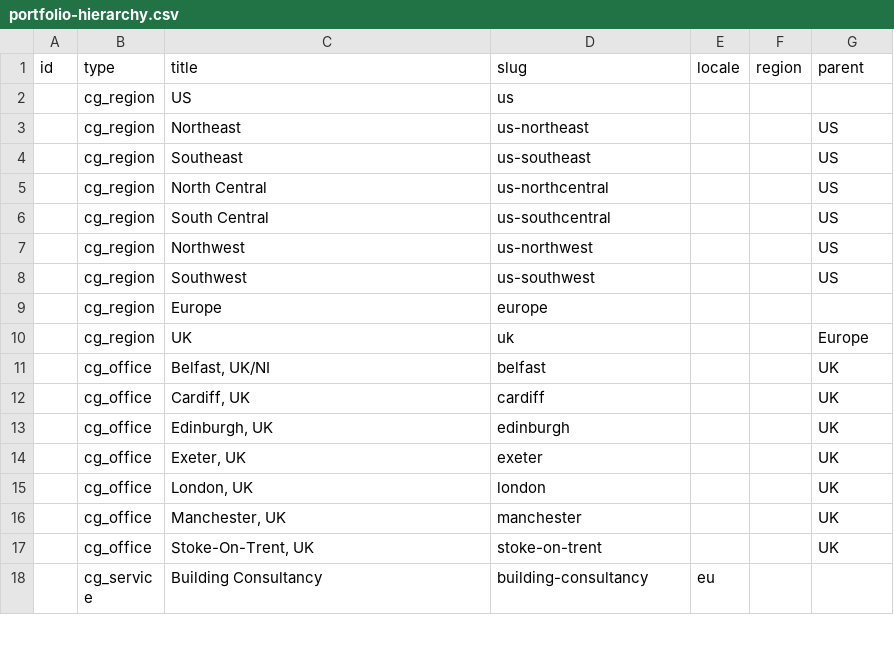
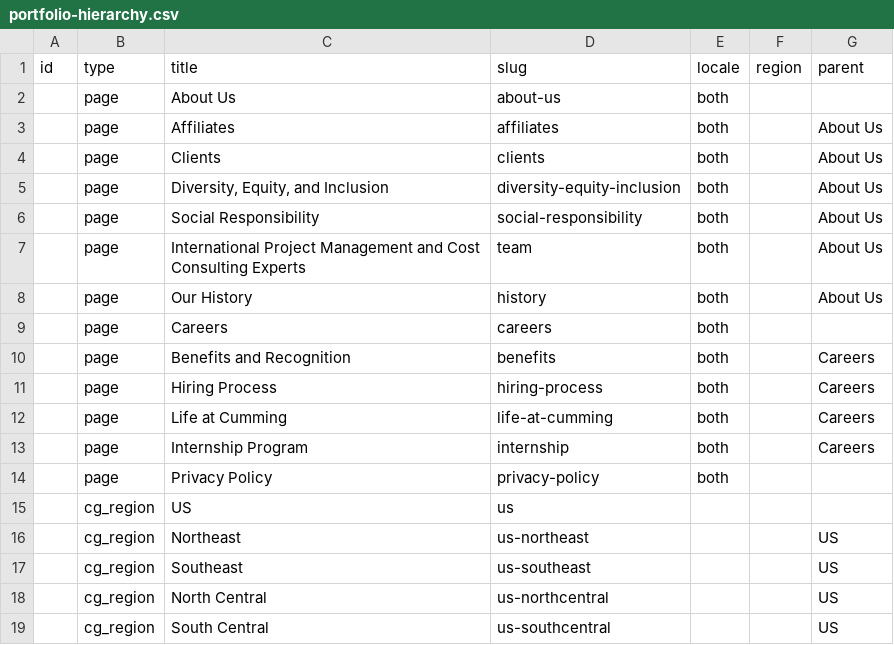
Before and after one commit to autogram-is/cg-web, a CSV file: import/portfolio-hierarchy.csv, drawn as a sheet; only a part is shown; the shorter side is filled out with more unchanged rows.

Commit message:
Stubbed About, Careers, and Privacy pages

```diff
--- a/import/portfolio-hierarchy.csv
+++ b/import/portfolio-hierarchy.csv
@@ -1,2 +1,15 @@
 id,type,title,slug,locale,region,parent
+,page,About Us,about-us,both,,
+,page,Affiliates,affiliates,both,,About Us
+,page,Clients,clients,both,,About Us
+,page,"Diversity, Equity, and Inclusion",diversity-equity-inclusion,both,,About Us
+,page,Social Responsibility,social-responsibility,both,,About Us
+,page,International Project Management and Cost Consulting Experts,team,both,,About Us
+,page,Our History,history,both,,About Us
+,page,Careers,careers,both,,
+,page,Benefits and Recognition,benefits,both,,Careers
+,page,Hiring Process,hiring-process,both,,Careers
+,page,Life at Cumming,life-at-cumming,both,,Careers
+,page,Internship Program,internship,both,,Careers
+,page,Privacy Policy,privacy-policy,both,,
 ,cg_region,US,us,,,
```
